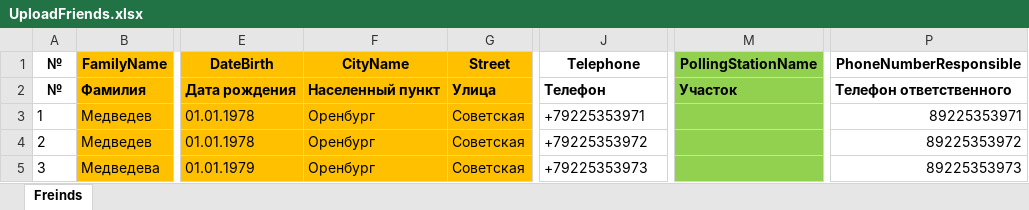
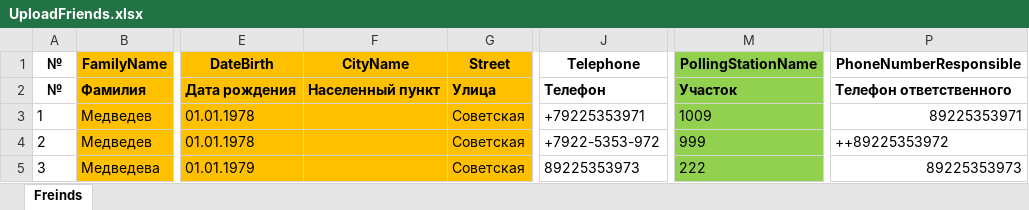
Before and after one commit to Voloodya/voteCollector, an Excel workbook: UploadFriends.xlsx, sheet Freinds, drawn as a sheet; only a part is shown, gaps mark what is left out; values as stored, in another font and other column widths than the file's, no borders; the diff names each change by its address in the sheet, - before the commit and + after, or states it on an @@ line.

Commit message:
update upload from json

```diff
--- a/UploadFriends.xlsx (sheet Freinds)
+++ b/UploadFriends.xlsx (sheet Freinds)
-F3:F5 (CityName): Оренбург
+F3:F5 (CityName): (empty)
-M3 (PollingStationName): (empty)
+M3 (PollingStationName): 1009
-J4 (Telephone): +79225353972
+J4 (Telephone): +7922-5353-972
-M4 (PollingStationName): (empty)
+M4 (PollingStationName): 999
-P4 (PhoneNumberResponsible): 89225353972
+P4 (PhoneNumberResponsible): ++89225353972
-J5 (Telephone): +79225353973
+J5 (Telephone): 89225353973
-M5 (PollingStationName): (empty)
+M5 (PollingStationName): 222
```
Also changed, not shown: 16 other files.
